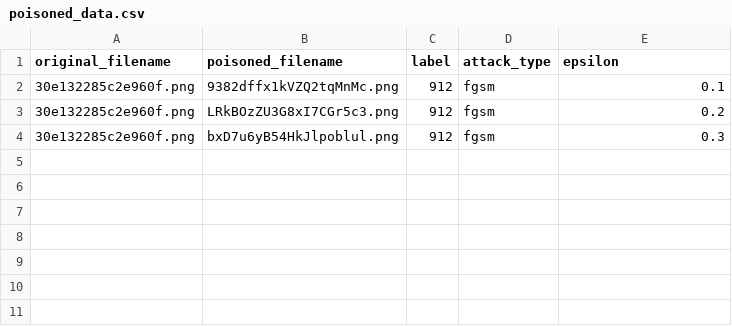
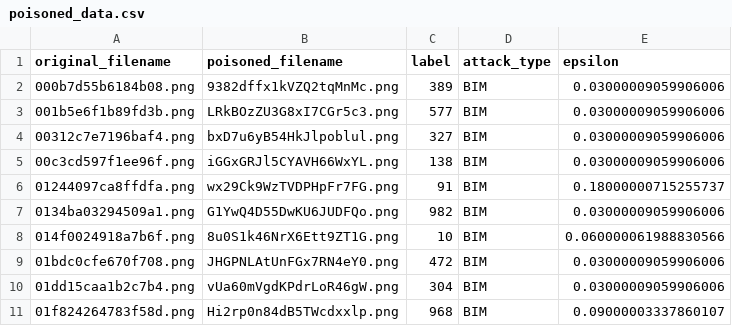
Before and after one commit to icheered/DeepLearningProject, a CSV file: poisoned_data.csv, drawn as a sheet.

```diff
--- a/poisoned_data.csv
+++ b/poisoned_data.csv
@@ -1,4 +1,11 @@
 original_filename,poisoned_filename,label,attack_type,epsilon
-30e132285c2e960f.png,9382dffx1kVZQ2tqMnMc.png,912,fgsm,0.1
-30e132285c2e960f.png,LRkBOzZU3G8xI7CGr5c3.png,912,fgsm,0.2
-30e132285c2e960f.png,bxD7u6yB54HkJlpoblul.png,912,fgsm,0.3
+000b7d55b6184b08.png,9382dffx1kVZQ2tqMnMc.png,389,BIM,0.03000009059906006
+001b5e6f1b89fd3b.png,LRkBOzZU3G8xI7CGr5c3.png,577,BIM,0.03000009059906006
+00312c7e7196baf4.png,bxD7u6yB54HkJlpoblul.png,327,BIM,0.03000009059906006
+00c3cd597f1ee96f.png,iGGxGRJl5CYAVH66WxYL.png,138,BIM,0.03000009059906006
+01244097ca8ffdfa.png,wx29Ck9WzTVDPHpFr7FG.png,91,BIM,0.18000000715255737
+0134ba03294509a1.png,G1YwQ4D55DwKU6JUDFQo.png,982,BIM,0.03000009059906006
+014f0024918a7b6f.png,8u0S1k46NrX6Ett9ZT1G.png,10,BIM,0.060000061988830566
+01bdc0cfe670f708.png,JHGPNLAtUnFGx7RN4eY0.png,472,BIM,0.03000009059906006
+01dd15caa1b2c7b4.png,vUa60mVgdKPdrLoR46gW.png,304,BIM,0.03000009059906006
+01f824264783f58d.png,Hi2rp0n84dB5TWcdxxlp.png,968,BIM,0.09000003337860107
```
Also changed, not shown: 12 other files.
